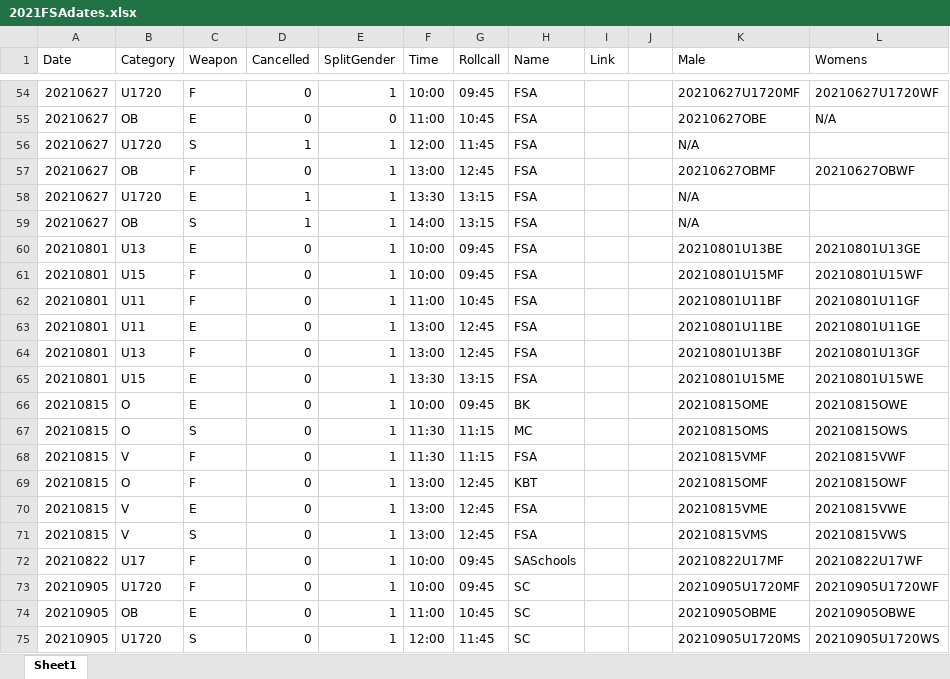
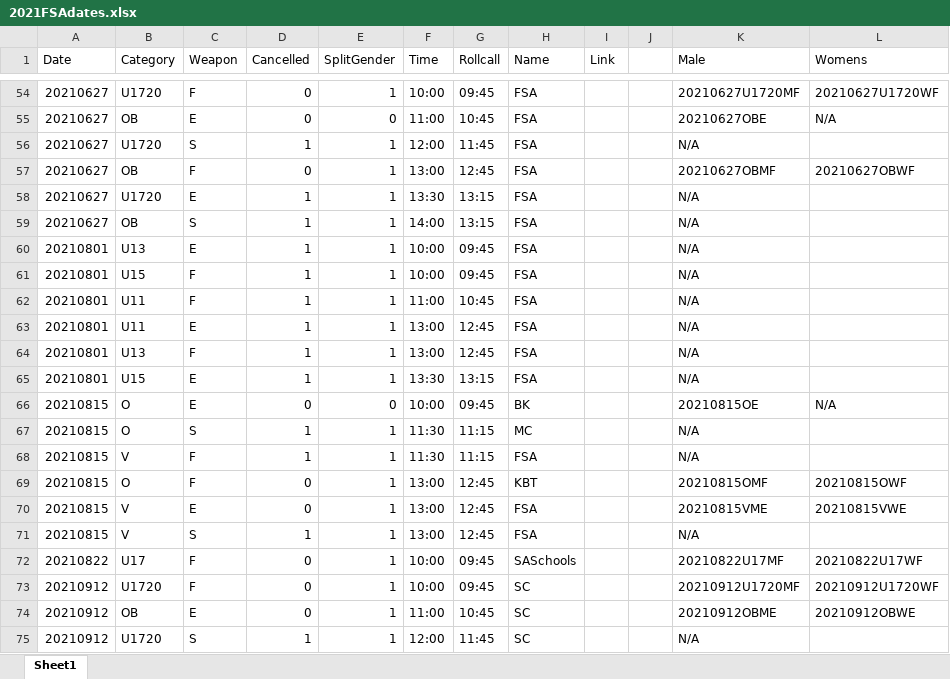
Before and after one commit to stuartmarshall87/FencingSAResults2, an Excel workbook: 2021FSAdates.xlsx, sheet Sheet1, drawn as a sheet; only a part is shown, gaps mark what is left out; values as stored, in another font and other column widths than the file's, no borders; table styles not drawn; the diff covers the shown part only; the diff names each change by its address in the sheet, - before the commit and + after, or states it on an @@ line.

```diff
--- a/2021FSAdates.xlsx (sheet Sheet1)
+++ b/2021FSAdates.xlsx (sheet Sheet1)
-D60:D65 (Cancelled): 0
+D60:D65 (Cancelled): 1
-K60 (Male): 20210801U13BE
+K60 (Male): N/A
-L60 (Womens): 20210801U13GE
+L60 (Womens): (empty)
-K61 (Male): 20210801U15MF
+K61 (Male): N/A
-L61 (Womens): 20210801U15WF
+L61 (Womens): (empty)
-K62 (Male): 20210801U11BF
+K62 (Male): N/A
-L62 (Womens): 20210801U11GF
+L62 (Womens): (empty)
-K63 (Male): 20210801U11BE
+K63 (Male): N/A
-L63 (Womens): 20210801U11GE
+L63 (Womens): (empty)
-K64 (Male): 20210801U13BF
+K64 (Male): N/A
-L64 (Womens): 20210801U13GF
+L64 (Womens): (empty)
-K65 (Male): 20210801U15ME
+K65 (Male): N/A
-L65 (Womens): 20210801U15WE
+L65 (Womens): (empty)
-E66 (SplitGender): 1
+E66 (SplitGender): 0
-K66 (Male): 20210815OME
+K66 (Male): 20210815OE
-L66 (Womens): 20210815OWE
+L66 (Womens): N/A
-D67:D68 (Cancelled): 0
+D67:D68 (Cancelled): 1
-K67 (Male): 20210815OMS
+K67 (Male): N/A
-L67 (Womens): 20210815OWS
+L67 (Womens): (empty)
-K68 (Male): 20210815VMF
+K68 (Male): N/A
-L68 (Womens): 20210815VWF
+L68 (Womens): (empty)
-D71 (Cancelled): 0
+D71 (Cancelled): 1
-K71 (Male): 20210815VMS
+K71 (Male): N/A
-L71 (Womens): 20210815VWS
+L71 (Womens): (empty)
-A73:A75 (Date): 20210905
+A73:A75 (Date): 20210912
-K73 (Male): 20210905U1720MF
+K73 (Male): 20210912U1720MF
-L73 (Womens): 20210905U1720WF
+L73 (Womens): 20210912U1720WF
-K74 (Male): 20210905OBME
+K74 (Male): 20210912OBME
-L74 (Womens): 20210905OBWE
+L74 (Womens): 20210912OBWE
-D75 (Cancelled): 0
+D75 (Cancelled): 1
-K75 (Male): 20210905U1720MS
+K75 (Male): N/A
-L75 (Womens): 20210905U1720WS
+L75 (Womens): (empty)
```
Also changed, not shown: 1 added row and 29 edited cells elsewhere in this sheet, FSARankings2021.xlsx, 2 other files.
